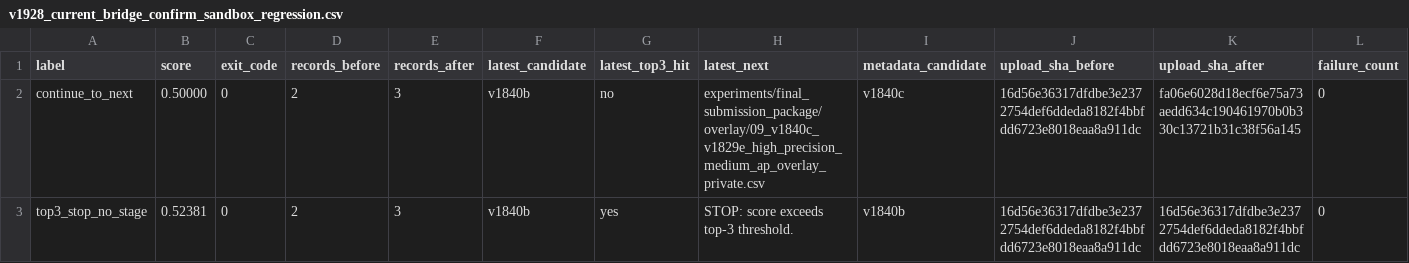
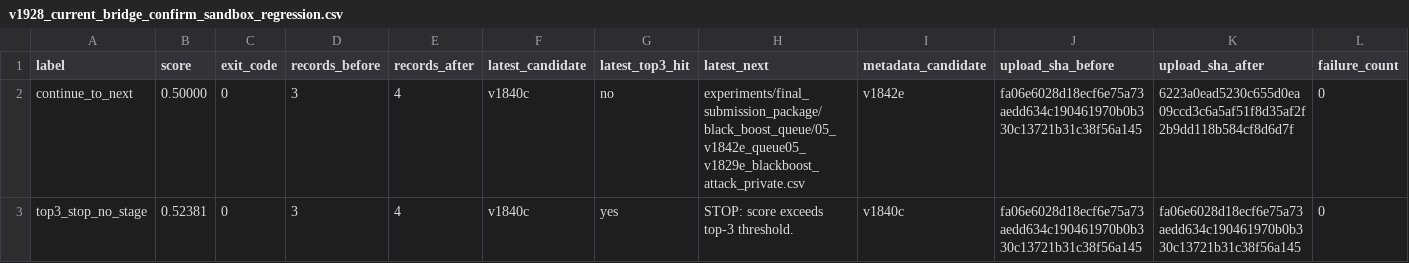
Before and after one commit to solitude6060/werewolf-rag-agents, a CSV file: experiments/reports/v1928_current_bridge_confirm_sandbox_regression.csv, drawn as a sheet; only a part is shown; the diff names each change by its address in the sheet, - before the commit and + after, or states it on an @@ line.

Commit message:
Stage v1840c after the 0.49266 private score
The v1840b upload improved the recorded best to 0.49266 but still missed the live top-three cutoff of 0.52380. Recording that real score stages v1840c as the next high-upside overlay upload and fixes the final fallback route so a later non-top-three v1840c score still points to the concrete v1842e final shot.

Constraint: Completion still requires a real private score greater than 0.52380.
Constraint: The current upload bytes and assignment aliases must preserve the v1840c SHA exactly.
Rejected: Treat 0.49266 as complete | it remains 0.03114 below the top-three cutoff.
Rejected: Leave v1840c with NO_QUEUE_REMAINING fallback | it would require manual reasoning with one final attempt left.
Confidence: high
Scope-risk: moderate
Directive: Upload experiments/final_submission_package/current_upload/submission.csv next; after its real score, use v1898 dry-run then v1898 --confirm-real-score.
Tested: python3 experiments/scripts/v1898_current_score_report_bridge.py --score 0.49266
Tested: python3 experiments/scripts/v1898_current_score_report_bridge.py --score 0.49266 --confirm-real-score
Tested: python3 experiments/scripts/v1935_v1840c_final_fallback_route_regression.py
Tested: python3 -m py_compile experiments/scripts/v1836_score_feedback_router.py experiments/scripts/v1935_v1840c_final_fallback_route_regression.py
Tested: python3 experiments/scripts/v1928_current_bridge_confirm_sandbox_regression.py
Tested: python3 experiments/scripts/v1924_package_current_submit_regression.py
Tested: python3 experiments/scripts/v1883_pre_upload_guard.py
Tested: python3 experiments/scripts/v1888_final_upload_preflight.py
Tested: python3 experiments/scripts/v1900_current_upload_score_report_guard.py
Tested: python3 experiments/scripts/v1902_upload_alias_guard.py
Tested: python3 experiments/scripts/v1908_final_goal_status.py
Tested: python3 experiments/scripts/v1906_goal_completion_gate.py --out-json /tmp/hw2_post049266_gate.json --out-md /tmp/hw2_post049266_gate.md
Tested: python3 werewolf-project/assert/validate_submission.py experiments/final_submission_package/current_upload/submission.csv
Tested: python3 experiments/scripts/v1925_active_handoff_threshold_guard.py --out-csv /tmp/hw2_post049266_threshold_guard.csv --out-md /tmp/hw2_post049266_threshold_guard.md
Tested: sensitive wording scan over changed files
Not-tested: External private leaderboard upload for v1840c; requires manual browser submission.

```diff
--- a/experiments/reports/v1928_current_bridge_confirm_sandbox_regression.csv
+++ b/experiments/reports/v1928_current_bridge_confirm_sandbox_regression.csv
-D2:D3 (records_before): 2
+D2:D3 (records_before): 3
-E2:E3 (records_after): 3
+E2:E3 (records_after): 4
-F2:F3 (latest_candidate): v1840b
+F2:F3 (latest_candidate): v1840c
-H2 (latest_next): experiments/final_submission_package/overlay/09_v1840c_v1829e_high_precision_medium_ap_overlay_private.csv
+H2 (latest_next): experiments/final_submission_package/black_boost_queue/05_v1842e_queue05_v1829e_blackboost_attack_private.csv
-I2 (metadata_candidate): v1840c
+I2 (metadata_candidate): v1842e
-J2:J3 (upload_sha_before): 16d56e36317dfdbe3e2372754def6ddeda8182f4bbfdd6723e8018eaa8a911dc
+J2:J3 (upload_sha_before): fa06e6028d18ecf6e75a73aedd634c190461970b0b330c13721b31c38f56a145
-K2 (upload_sha_after): fa06e6028d18ecf6e75a73aedd634c190461970b0b330c13721b31c38f56a145
+K2 (upload_sha_after): 6223a0ead5230c655d0ea09ccd3c6a5af51f8d35af2f2b9dd118b584cf8d6d7f
-I3 (metadata_candidate): v1840b
+I3 (metadata_candidate): v1840c
-K3 (upload_sha_after): 16d56e36317dfdbe3e2372754def6ddeda8182f4bbfdd6723e8018eaa8a911dc
+K3 (upload_sha_after): fa06e6028d18ecf6e75a73aedd634c190461970b0b330c13721b31c38f56a145
```
Also changed, not shown: experiments/final_submission_package/manifests/v1836_score_feedback_records.csv, experiments/reports/v1884_candidate_pool_coverage_scan.csv, 30 other files.
